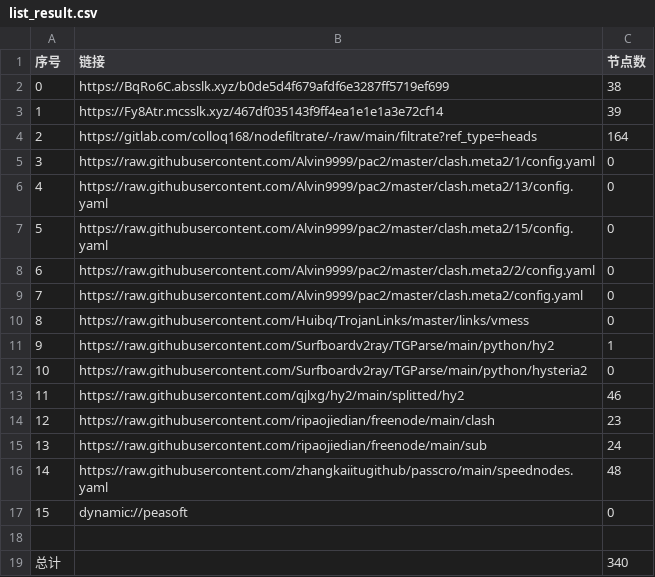
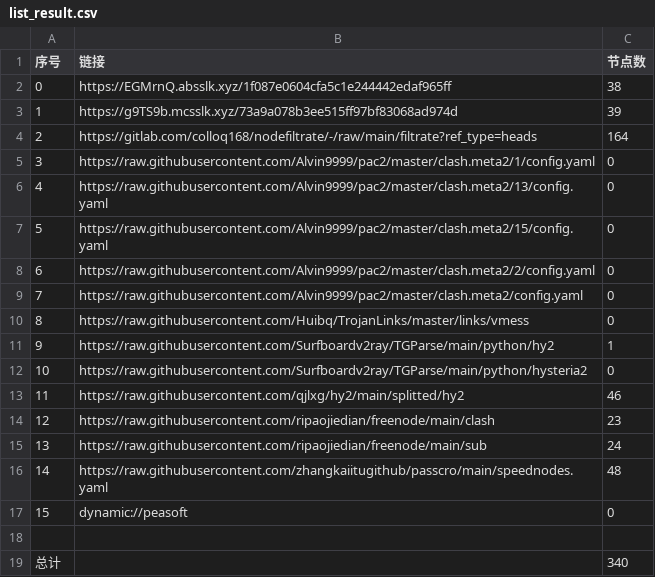
Before and after one commit to akflytiger/AutoMergePublicNodes, a CSV file: list_result.csv, drawn as a sheet.

```diff
--- a/list_result.csv
+++ b/list_result.csv
@@ -1,4 +1,4 @@
 序号,链接,节点数
-0,https://BqRo6C.absslk.xyz/b0de5d4f679afdf6e3287ff5719ef699,38
-1,https://Fy8Atr.mcsslk.xyz/467df035143f9ff4ea1e1e1a3e72cf14,39
+0,https://EGMrnQ.absslk.xyz/1f087e0604cfa5c1e244442edaf965ff,38
+1,https://g9TS9b.mcsslk.xyz/73a9a078b3ee515ff97bf83068ad974d,39
 2,https://gitlab.com/colloq168/nodefiltrate/-/raw/main/filtrate?ref_type=heads,164
```
Also changed, not shown: 27 other files.
